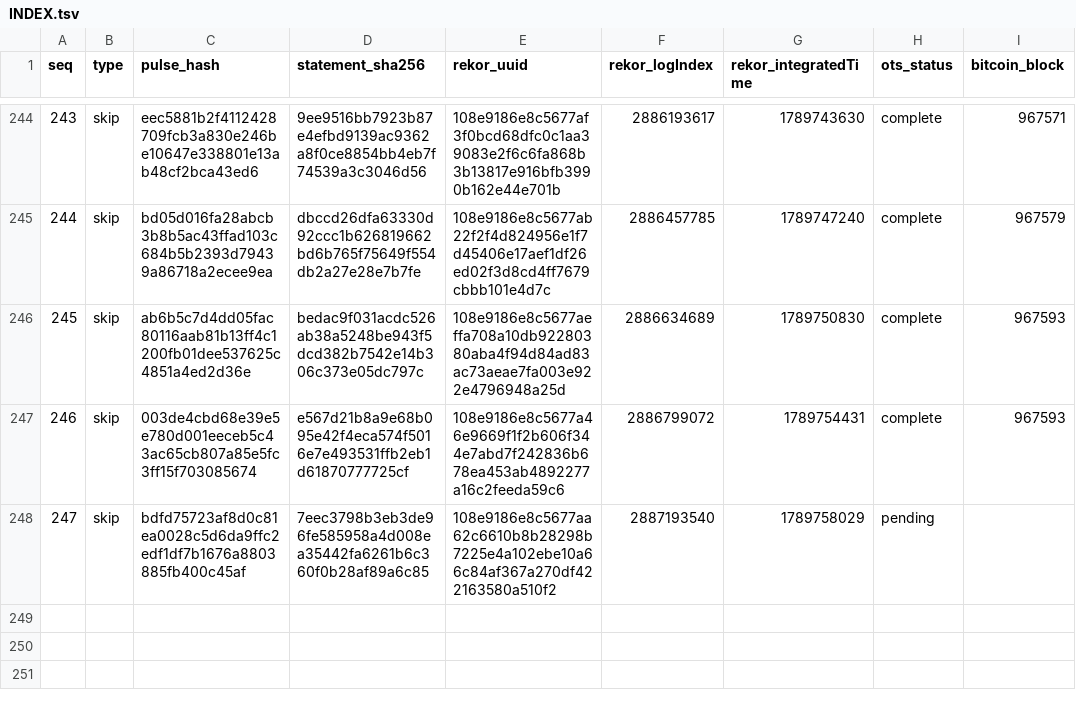
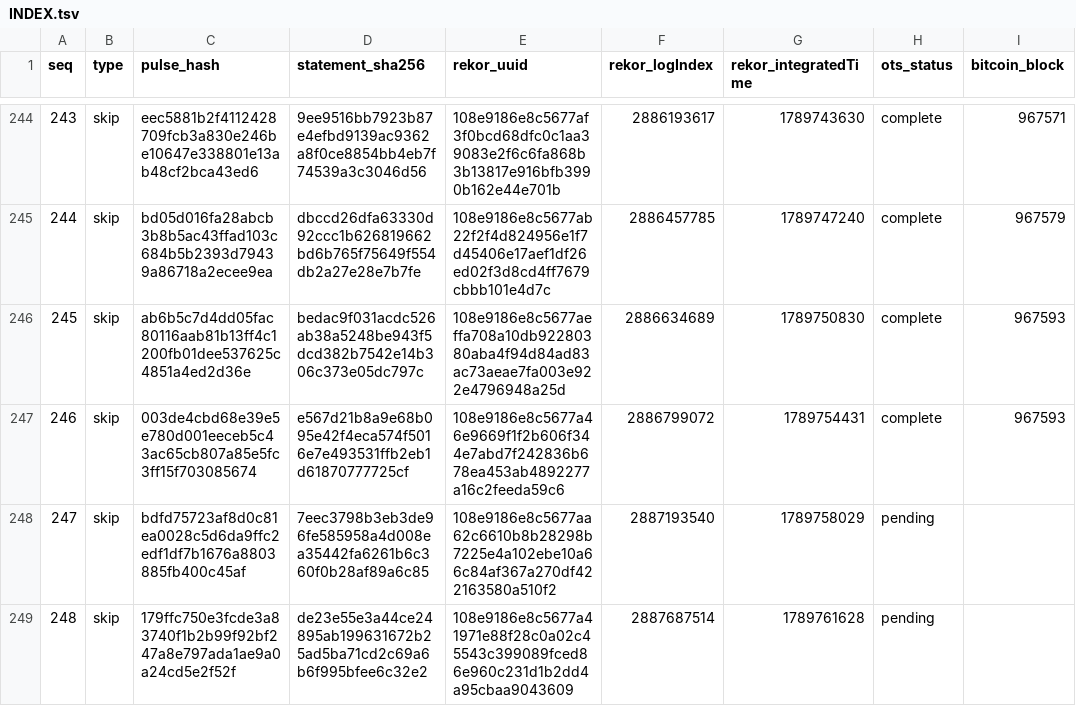
Before and after one commit to docdailey/qrng-beacon-log, a TSV file: INDEX.tsv, drawn as a sheet; only a part is shown, gaps mark what is left out.

Commit message:
anchors: 248 pulses anchored (run 35389050827)

```diff
--- a/INDEX.tsv
+++ b/INDEX.tsv
@@ -248 +248,2 @@ seq	type	pulse_hash	statement_sha256	rekor_uuid	rekor_logIndex	rekor_integratedT
 247	skip	bdfd75723af8d0c81ea0028c5d6da9ffc2edf1df7b1676a8803885fb400c45af	7eec3798b3eb3de96fe585958a4d008ea35442fa6261b6c360f0b28af89a6c85	108e9186e8c5677aa62c6610b8b28298b7225e4a102ebe10a66c84af367a270df422163580a510f2	2887193540	1789758029	pending	
+248	skip	179ffc750e3fcde3a83740f1b2b99f92bf247a8e797ada1ae9a0a24cd5e2f52f	de23e55e3a44ce24895ab199631672b25ad5ba71cd2c69a6b6f995bfee6c32e2	108e9186e8c5677a41971e88f28c0a02c45543c399089fced86e960c231d1b2dd4a95cbaa9043609	2887687514	1789761628	pending	
```
Also changed, not shown: CHECKPOINTS.tsv, 5 other files.
